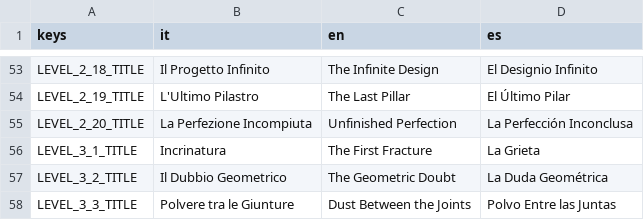
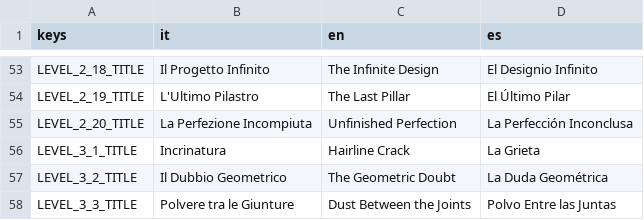
Before and after one commit to teologoeretico1975/LeTavoleDiAshan, a CSV file: assets/translations/translations.csv, drawn as a sheet; only a part is shown, gaps mark what is left out.

```diff
--- a/assets/translations/translations.csv
+++ b/assets/translations/translations.csv
@@ -55,3 +55,3 @@ LEVEL_2_19_TITLE,"L'Ultimo Pilastro",The Last Pillar,El Último Pilar
 LEVEL_2_20_TITLE,La Perfezione Incompiuta,Unfinished Perfection,La Perfección Inconclusa
-LEVEL_3_1_TITLE,Incrinatura,The First Fracture,La Grieta
+LEVEL_3_1_TITLE,Incrinatura,Hairline Crack,La Grieta
 LEVEL_3_2_TITLE,Il Dubbio Geometrico,The Geometric Doubt,La Duda Geométrica
```
Also changed, not shown: 10 other files.
